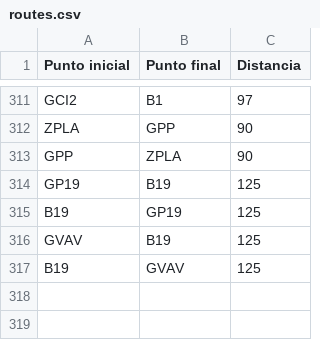
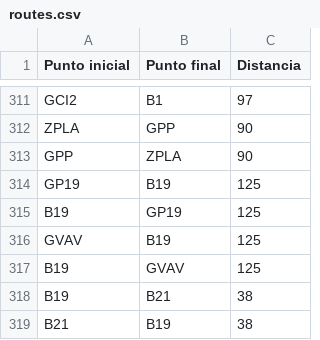
Before and after one commit to dromero1/University-Dynamics-ABMS, a CSV file: universityDynamicsABMS/data/databases/routes.csv, drawn as a sheet; only a part is shown, gaps mark what is left out; the diff names each change by its address in the sheet, - before the commit and + after, or states it on an @@ line.

```diff
--- a/universityDynamicsABMS/data/databases/routes.csv
+++ b/universityDynamicsABMS/data/databases/routes.csv
+row 318: B19 | B21 | 38
+row 319: B21 | B19 | 38
```
Also changed, not shown: universityDynamicsABMS/data/databases/teaching-areas.csv, 45 other files.
